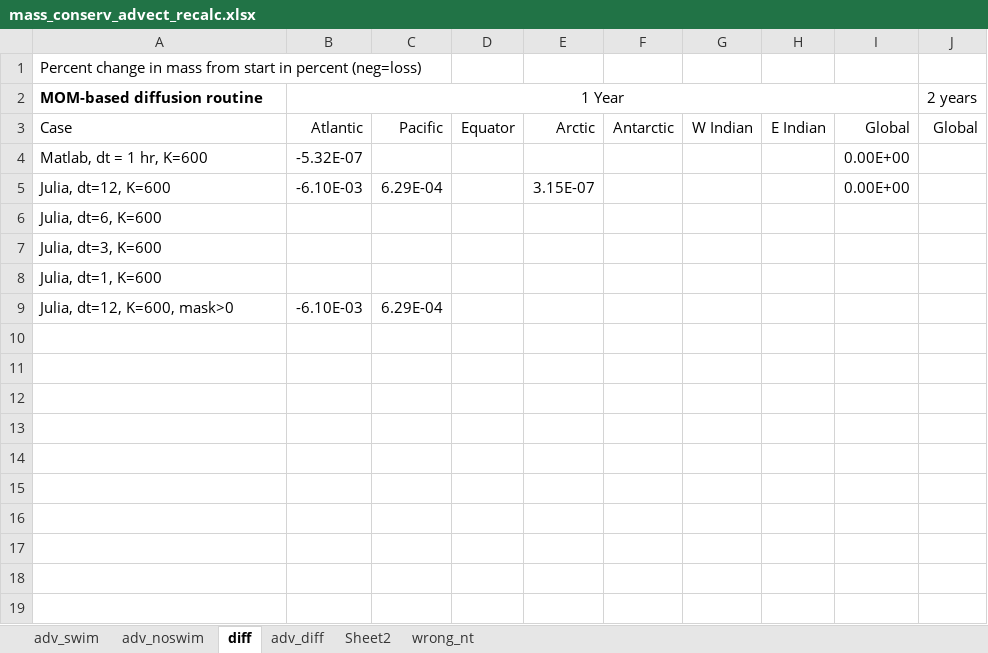
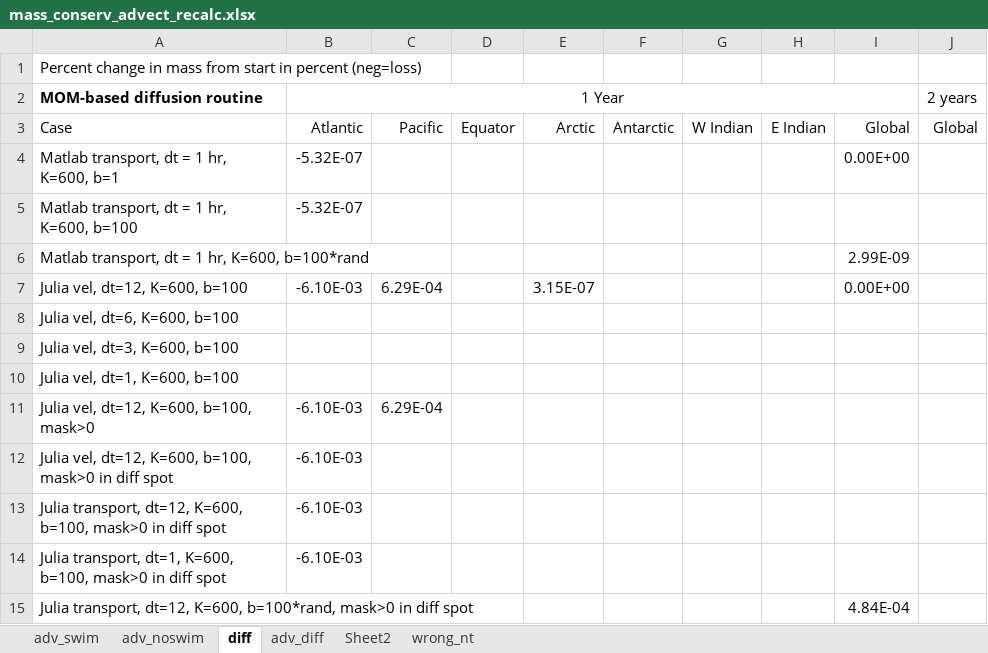
Before and after one commit to watsonjr/POEM_2.0, an Excel workbook: CODE/Data/CSV/mass_conserv_advect_recalc.xlsx, sheet diff, drawn as a sheet; values as stored, in another font and other column widths than the file's, no borders; addresses are those after the commit; the diff names each change by its address in the sheet, - before the commit and + after, or states it on an @@ line.

Commit message:
Adv-diff tests with rand bio

```diff
--- a/CODE/Data/CSV/mass_conserv_advect_recalc.xlsx (sheet diff)
+++ b/CODE/Data/CSV/mass_conserv_advect_recalc.xlsx (sheet diff)
-A4 (MOM-based diffusion routine): Matlab, dt = 1 hr, K=600
+A4 (MOM-based diffusion routine): Matlab transport, dt = 1 hr, K=600, b=1
+row 5: Matlab transport, dt = 1 hr, K=600, b=100 | -5.32E-07
+row 6: Matlab transport, dt = 1 hr, K=600, b=100*rand |  |  |  |  |  |  |  | 2.99E-09
-A7 (MOM-based diffusion routine): Julia, dt=12, K=600
+A7 (MOM-based diffusion routine): Julia vel, dt=12, K=600, b=100
-A8 (MOM-based diffusion routine): Julia, dt=6, K=600
+A8 (MOM-based diffusion routine): Julia vel, dt=6, K=600, b=100
-A9 (MOM-based diffusion routine): Julia, dt=3, K=600
+A9 (MOM-based diffusion routine): Julia vel, dt=3, K=600, b=100
-A10 (MOM-based diffusion routine): Julia, dt=1, K=600
+A10 (MOM-based diffusion routine): Julia vel, dt=1, K=600, b=100
-A11 (MOM-based diffusion routine): Julia, dt=12, K=600, mask>0
+A11 (MOM-based diffusion routine): Julia vel, dt=12, K=600, b=100, mask>0
+row 12: Julia vel, dt=12, K=600, b=100, mask>0 in diff spot | -6.10E-03
+row 13: Julia transport, dt=12, K=600, b=100, mask>0 in diff spot | -6.10E-03
+row 14: Julia transport, dt=1, K=600, b=100, mask>0 in diff spot | -6.10E-03
+row 15: Julia transport, dt=12, K=600, b=100*rand, mask>0 in diff spot |  |  |  |  |  |  |  | 4.84E-04
```
Also changed, not shown: sheet adv_diff, 17 other files.
